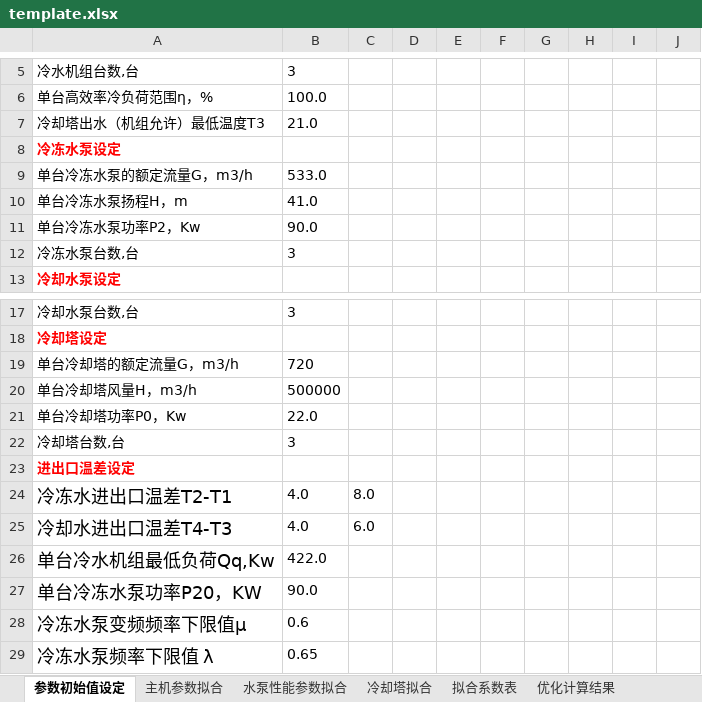
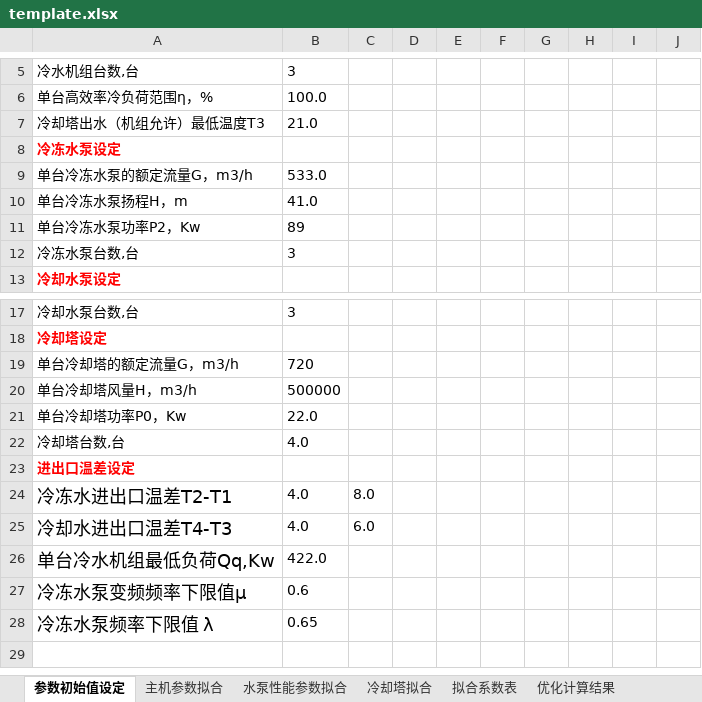
Before and after one commit to ssf-czh/analy_pro, an Excel workbook: gui/template.xlsx, sheet 参数初始值设定, drawn as a sheet; only a part is shown, gaps mark what is left out; values as stored, in another font and other column widths than the file's, no borders; the diff names each change by its address in the sheet, - before the commit and + after, or states it on an @@ line.

```diff
--- a/gui/template.xlsx (sheet 参数初始值设定)
+++ b/gui/template.xlsx (sheet 参数初始值设定)
-B11: 90.0
+B11: 89
-B22: 3
+B22: 4.0
-row 27: 单台冷冻水泵功率P20，KW | 90.0
```
Also changed, not shown: sheet 优化计算结果, 4 other files.
